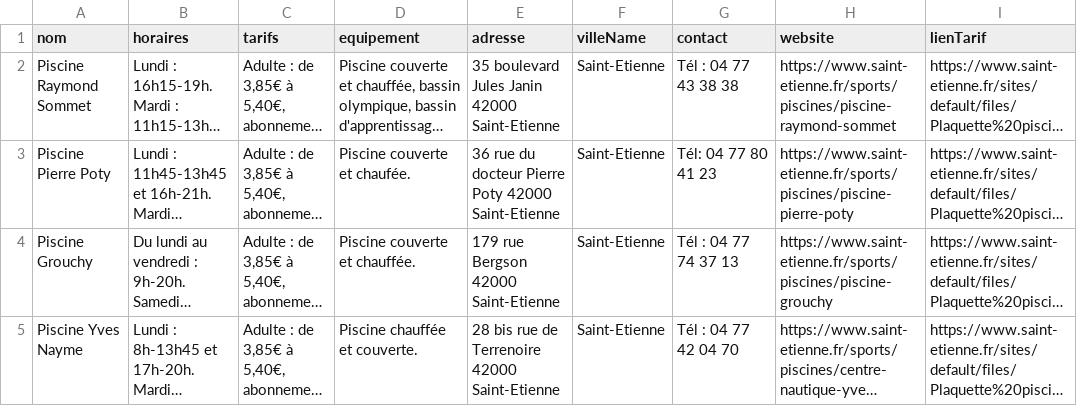
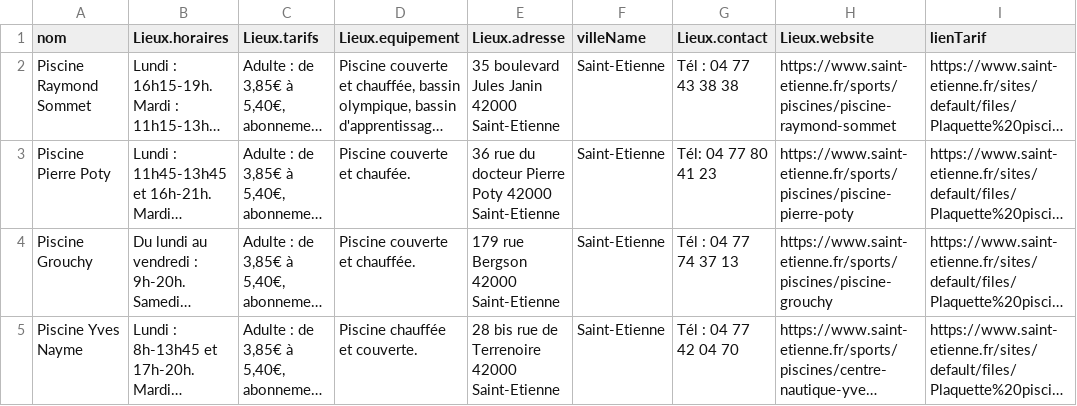
Before and after one commit to Snefff/multi-webhook, a CSV file: piscine.csv, drawn as a sheet; only a part is shown; long unchanged cells end in …; the diff names each change by its address in the sheet, - before the commit and + after, or states it on an @@ line.

```diff
--- a/piscine.csv
+++ b/piscine.csv
-B1: horaires
+B1: Lieux.horaires
-C1: tarifs
+C1: Lieux.tarifs
-D1: equipement
+D1: Lieux.equipement
-E1: adresse
+E1: Lieux.adresse
-G1: contact
+G1: Lieux.contact
-H1: website
+H1: Lieux.website
```
Also changed, not shown: bibliotheque.csv, musee.csv, 1 other file.
